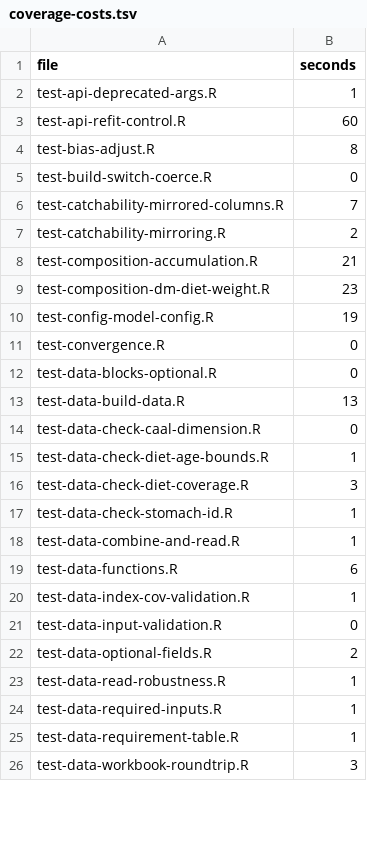
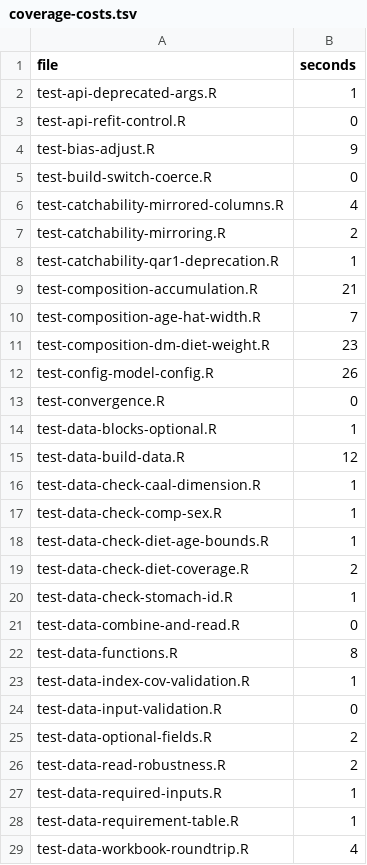
Before and after one commit to grantdadams/Rceattle, a TSV file: tools/ci/coverage-costs.tsv, drawn as a sheet; only a part is shown; the diff covers the shown part only.

Commit message:
Skip the two heaviest coverage tests, and price the rest from measurement
The coverage run cancelled a shard at 120 minutes again. The packer fix in
87b439e7 was necessary but not sufficient: it stopped 59 of 171 files
stacking onto one runner, and five of six shards then finished, but the
cost table was still wrong by enough to sink the sixth.

The timing artifacts from the five that finished say why. Measured
against what coverage-costs.tsv claimed:

  test-linkage-selectivity.R          51 s recorded    1973 s measured
  test-functions-sim-mod-diet-weights.R  284 s          719 s
  test-functions-sim-mod-diet-roundtrip-dm.R  682 s     807 s

test-linkage-selectivity.R is a 39x under-estimate and by itself made
shard 3 take 54 minutes. Shard 5 was cancelled inside
test-functions-sim-mod-diet.R, having spent about 100 of its 120 minutes
there without writing a timing row.

Neither is a hang and neither is new: run without coverage they take 34 s
and 67 s. The multiplier is covr, which rebuilds the TMB model at -O0, so
every test that runs a real optimization costs roughly fifty times more
there than here -- the reason test-golden-regression.R already carries
skip_on_covr.

So skip_on_covr goes on the blocks that dominate each file: the unphased
double-normal GOA fit (27 s of that file's 34 s) and the two multispecies
simulate-and-refit draws (54 s of 67 s). The cheaper blocks stay, and
cover the same R with a tenth of the optimizer. R CMD check still runs
all of them; it is the correctness gate, and coverage is not.

coverage-costs.tsv is regenerated from all six artifacts: 155 of 171
files now carry a measured second rather than a stale or absent one. The
two skipped files keep their pre-skip measurements, which over-prices
them until the next run measures them again -- the safe direction, since
an over-priced file gets isolated rather than packed.

Also drops the "a recorded 0 means unmeasured" rule from 87b439e7. The
measurements disprove it: the 36 zero-cost files ran, and total 0.1
minutes between them. They are the trivial validation tests and the zero
is real. What made them dangerous was the tie-break, which is where the
fix belongs and stays.

  shard 1:   1 files,  32.9 min
  shard 2:  26 files,  20.3 min
  shard 3:  36 files,  20.3 min
  shard 4:  36 files,  20.3 min
  shard 5:  36 files,  20.3 min
  shard 6:  36 files,  20.3 min

```diff
--- a/tools/ci/coverage-costs.tsv
+++ b/tools/ci/coverage-costs.tsv
@@ -2,19 +2,22 @@ file	seconds
 test-api-deprecated-args.R	1
-test-api-refit-control.R	60
-test-bias-adjust.R	8
+test-api-refit-control.R	0
+test-bias-adjust.R	9
 test-build-switch-coerce.R	0
-test-catchability-mirrored-columns.R	7
+test-catchability-mirrored-columns.R	4
 test-catchability-mirroring.R	2
+test-catchability-qar1-deprecation.R	1
 test-composition-accumulation.R	21
+test-composition-age-hat-width.R	7
 test-composition-dm-diet-weight.R	23
-test-config-model-config.R	19
+test-config-model-config.R	26
 test-convergence.R	0
-test-data-blocks-optional.R	0
-test-data-build-data.R	13
-test-data-check-caal-dimension.R	0
+test-data-blocks-optional.R	1
+test-data-build-data.R	12
+test-data-check-caal-dimension.R	1
+test-data-check-comp-sex.R	1
 test-data-check-diet-age-bounds.R	1
-test-data-check-diet-coverage.R	3
+test-data-check-diet-coverage.R	2
 test-data-check-stomach-id.R	1
-test-data-combine-and-read.R	1
-test-data-functions.R	6
+test-data-combine-and-read.R	0
+test-data-functions.R	8
 test-data-index-cov-validation.R	1
@@ -22,5 +25,5 @@ test-data-input-validation.R	0
 test-data-optional-fields.R	2
-test-data-read-robustness.R	1
+test-data-read-robustness.R	2
 test-data-required-inputs.R	1
 test-data-requirement-table.R	1
-test-data-workbook-roundtrip.R	3
+test-data-workbook-roundtrip.R	4
```
Also changed, not shown: 11 added rows and 66 edited cells elsewhere in this file, 3 other files.
